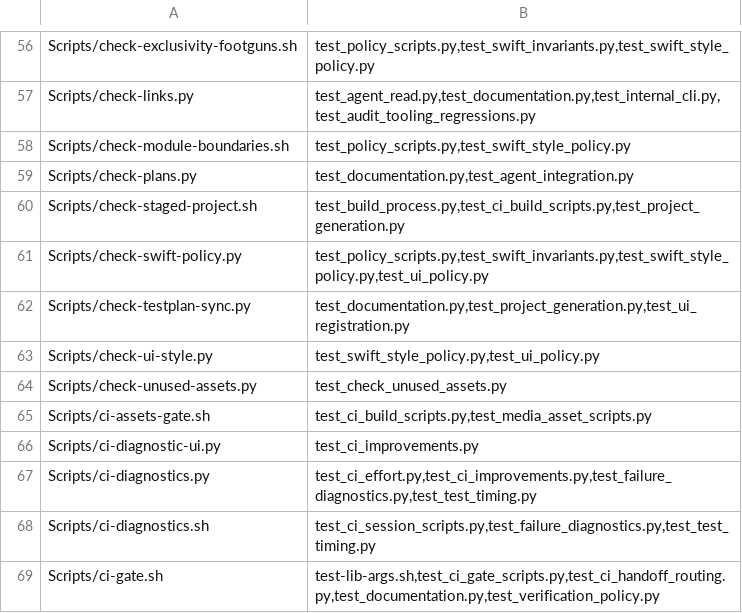
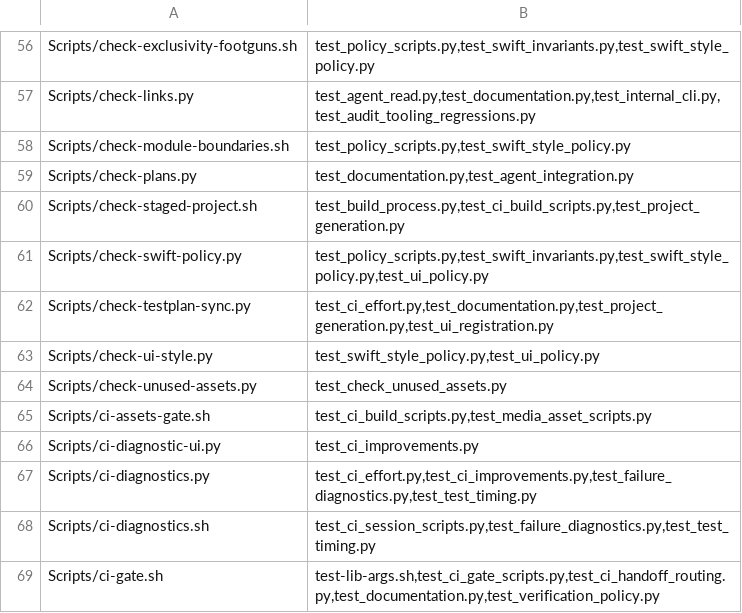
Before and after one commit to Talyen/Trinket, a TSV file: Scripts/config/script-regressions.tsv, drawn as a sheet; only a part is shown, gaps mark what is left out.

```diff
--- a/Scripts/config/script-regressions.tsv
+++ b/Scripts/config/script-regressions.tsv
@@ -61,3 +61,3 @@ Scripts/check-staged-project.sh	test_build_process.py,test_ci_build_scripts.py,t
 Scripts/check-swift-policy.py	test_policy_scripts.py,test_swift_invariants.py,test_swift_style_policy.py,test_ui_policy.py
-Scripts/check-testplan-sync.py	test_documentation.py,test_project_generation.py,test_ui_registration.py
+Scripts/check-testplan-sync.py	test_ci_effort.py,test_documentation.py,test_project_generation.py,test_ui_registration.py
 Scripts/check-ui-style.py	test_swift_style_policy.py,test_ui_policy.py
```
Also changed, not shown: 2 other files.
